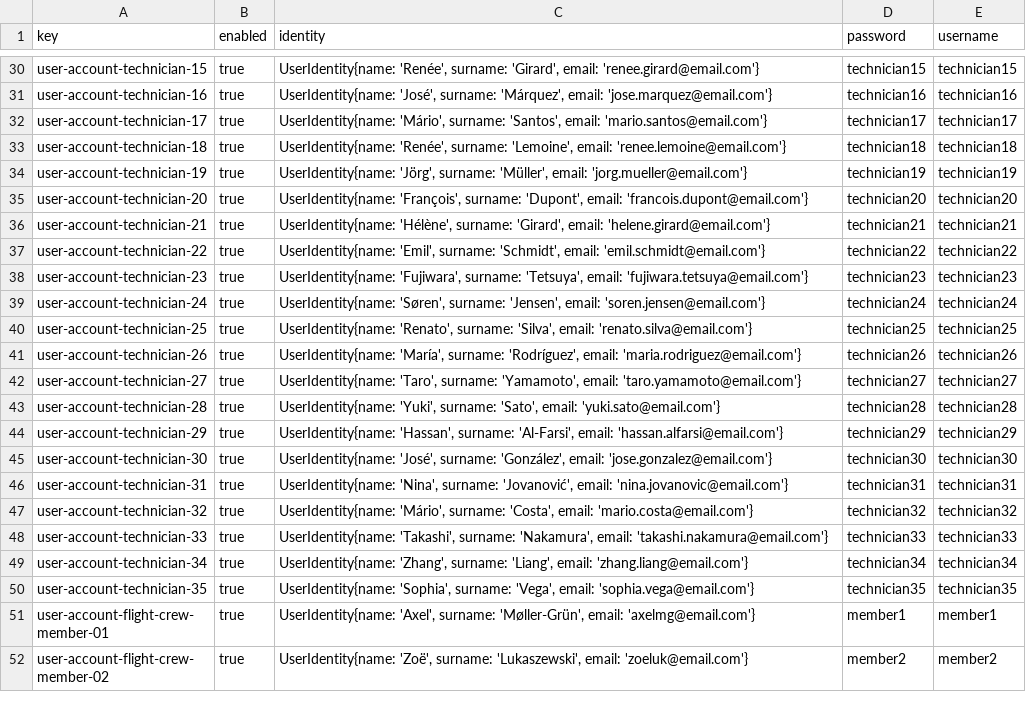
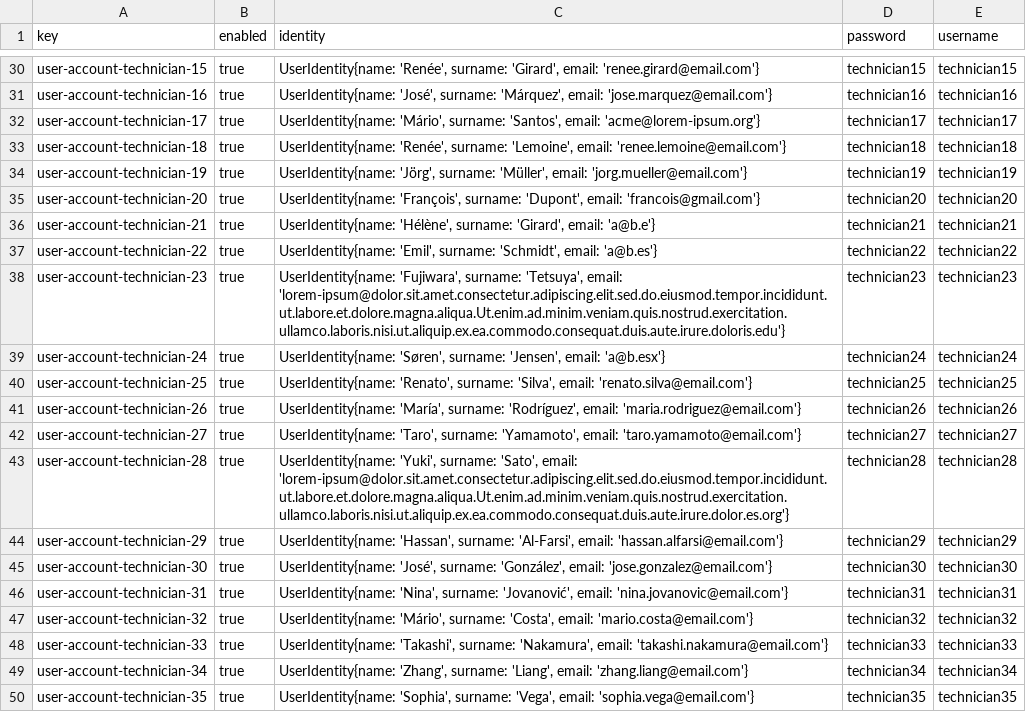
Before and after one commit to DP2-C1-027/AirNav-Logistics-C3, a CSV file: src/main/resources/WEB-INF/data/sample/user-account.csv, drawn as a sheet; only a part is shown, gaps mark what is left out; the shorter side is filled out with more unchanged rows.

Commit message:
cambios en el csv de user-account

```diff
--- a/src/main/resources/WEB-INF/data/sample/user-account.csv
+++ b/src/main/resources/WEB-INF/data/sample/user-account.csv
@@ -31,10 +31,10 @@ user-account-technician-15,true,"UserIdentity{name: 'Renée', surname: 'Girard',
 user-account-technician-16,true,"UserIdentity{name: 'José', surname: 'Márquez', email: 'jose.marquez@email.com'}",technician16,technician16
-user-account-technician-17,true,"UserIdentity{name: 'Mário', surname: 'Santos', email: 'mario.santos@email.com'}",technician17,technician17
+user-account-technician-17,true,"UserIdentity{name: 'Mário', surname: 'Santos', email: 'acme@lorem-ipsum.org'}",technician17,technician17
 user-account-technician-18,true,"UserIdentity{name: 'Renée', surname: 'Lemoine', email: 'renee.lemoine@email.com'}",technician18,technician18
 user-account-technician-19,true,"UserIdentity{name: 'Jörg', surname: 'Müller', email: 'jorg.mueller@email.com'}",technician19,technician19
-user-account-technician-20,true,"UserIdentity{name: 'François', surname: 'Dupont', email: 'francois.dupont@email.com'}",technician20,technician20
-user-account-technician-21,true,"UserIdentity{name: 'Hélène', surname: 'Girard', email: 'helene.girard@email.com'}",technician21,technician21
-user-account-technician-22,true,"UserIdentity{name: 'Emil', surname: 'Schmidt', email: 'emil.schmidt@email.com'}",technician22,technician22
-user-account-technician-23,true,"UserIdentity{name: 'Fujiwara', surname: 'Tetsuya', email: 'fujiwara.tetsuya@email.com'}",technician23,technician23
-user-account-technician-24,true,"UserIdentity{name: 'Søren', surname: 'Jensen', email: 'soren.jensen@email.com'}",technician24,technician24
+user-account-technician-20,true,"UserIdentity{name: 'François', surname: 'Dupont', email: 'francois@gmail.com'}",technician20,technician20
+user-account-technician-21,true,"UserIdentity{name: 'Hélène', surname: 'Girard', email: 'a@b.e'}",technician21,technician21
+user-account-technician-22,true,"UserIdentity{name: 'Emil', surname: 'Schmidt', email: 'a@b.es'}",technician22,technician22
+user-account-technician-23,true,"UserIdentity{name: 'Fujiwara', surname: 'Tetsuya', email: 'lorem-ipsum@dolor.sit.amet.consectetur.adipiscing.elit.sed.do.eiusmod.tempor.incididunt.ut.labore.et.dolore.magna.aliqua.Ut.enim.ad.minim.veniam.quis.nostrud.exercitation.ullamco.laboris.nisi.ut.aliquip.ex.ea.commodo.consequat.duis.aute.irure.doloris.edu'}",technician23,technician23
+user-account-technician-24,true,"UserIdentity{name: 'Søren', surname: 'Jensen', email: 'a@b.esx'}",technician24,technician24
 user-account-technician-25,true,"UserIdentity{name: 'Renato', surname: 'Silva', email: 'renato.silva@email.com'}",technician25,technician25
@@ -42,3 +42,3 @@ user-account-technician-26,true,"UserIdentity{name: 'María', surname: 'Rodrígu
 user-account-technician-27,true,"UserIdentity{name: 'Taro', surname: 'Yamamoto', email: 'taro.yamamoto@email.com'}",technician27,technician27
-user-account-technician-28,true,"UserIdentity{name: 'Yuki', surname: 'Sato', email: 'yuki.sato@email.com'}",technician28,technician28
+user-account-technician-28,true,"UserIdentity{name: 'Yuki', surname: 'Sato', email: 'lorem-ipsum@dolor.sit.amet.consectetur.adipiscing.elit.sed.do.eiusmod.tempor.incididunt.ut.labore.et.dolore.magna.aliqua.Ut.enim.ad.minim.veniam.quis.nostrud.exercitation.ullamco.laboris.nisi.ut.aliquip.ex.ea.commodo.consequat.duis.aute.irure.dolor.es.org'}",technician28,technician28
 user-account-technician-29,true,"UserIdentity{name: 'Hassan', surname: 'Al-Farsi', email: 'hassan.alfarsi@email.com'}",technician29,technician29
```
